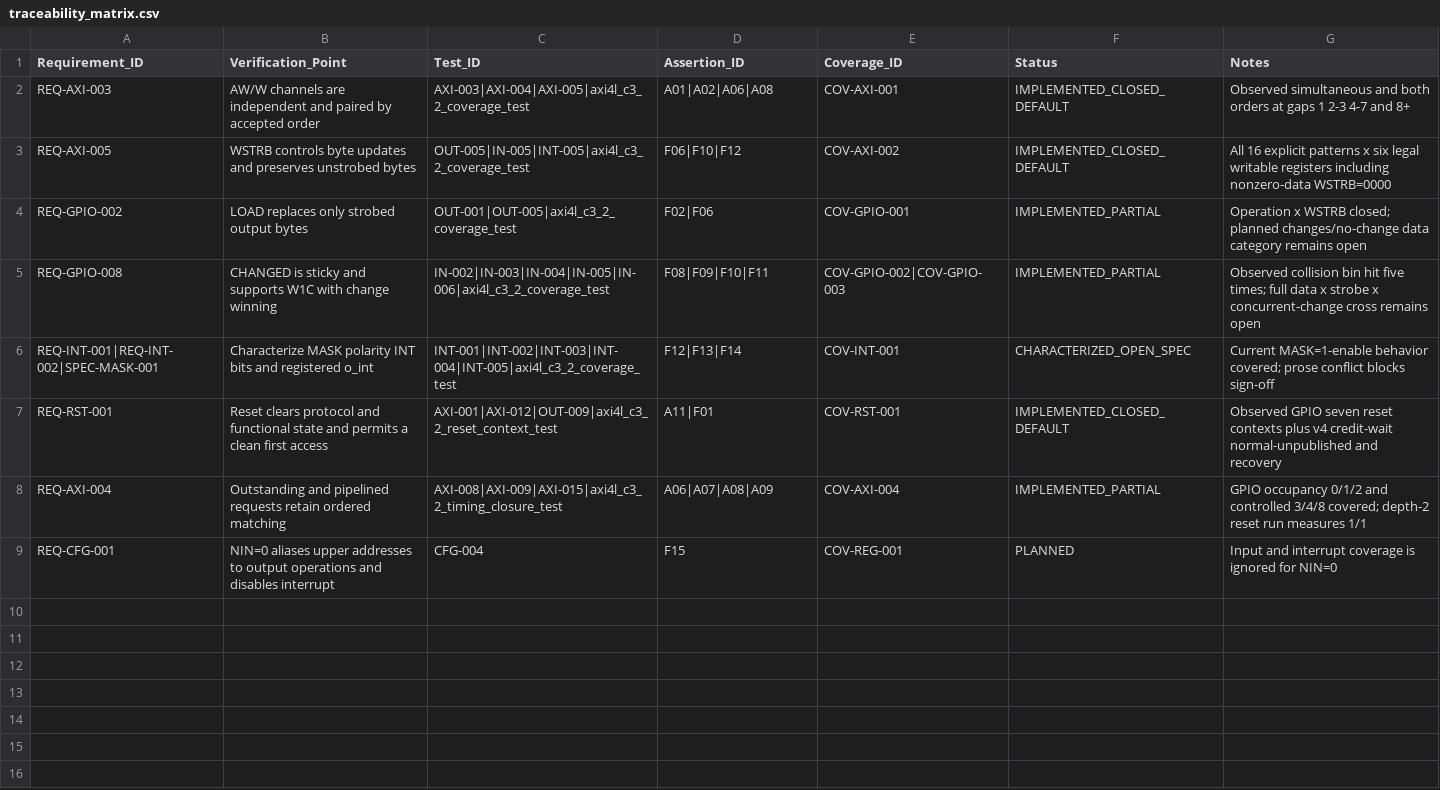
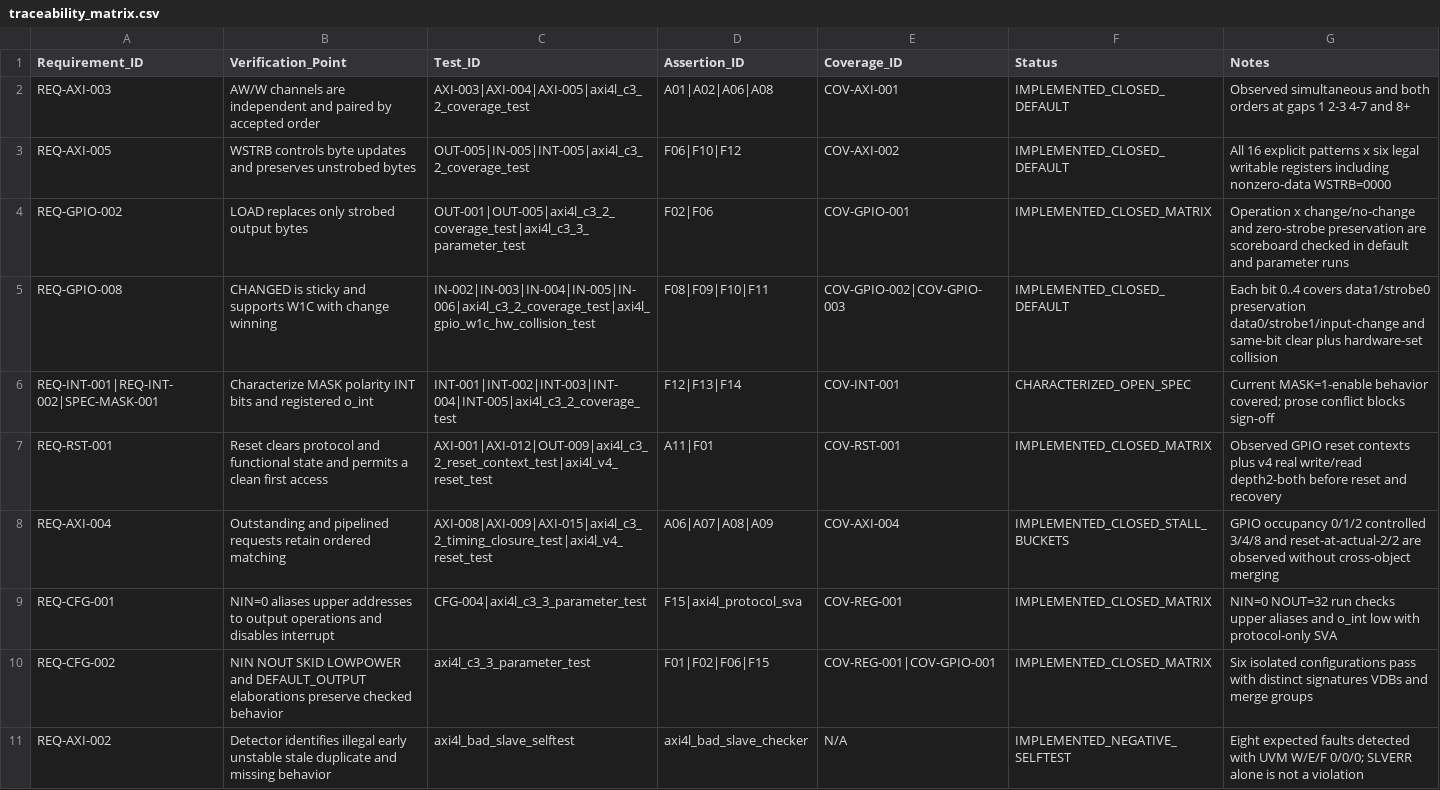
Before and after one commit to caijiagengpeter/AXI4_Lite_GPIO_UVM_Verification, a CSV file: docs/traceability_matrix.csv, drawn as a sheet.

Commit message:
checkpoint: preserve v4.0 C3.3 parameter and negative verification

```diff
--- a/docs/traceability_matrix.csv
+++ b/docs/traceability_matrix.csv
@@ -3,7 +3,9 @@ REQ-AXI-003,AW/W channels are independent and paired by accepted order,AXI-003|A
 REQ-AXI-005,WSTRB controls byte updates and preserves unstrobed bytes,OUT-005|IN-005|INT-005|axi4l_c3_2_coverage_test,F06|F10|F12,COV-AXI-002,IMPLEMENTED_CLOSED_DEFAULT,All 16 explicit patterns x six legal writable registers including nonzero-data WSTRB=0000
-REQ-GPIO-002,LOAD replaces only strobed output bytes,OUT-001|OUT-005|axi4l_c3_2_coverage_test,F02|F06,COV-GPIO-001,IMPLEMENTED_PARTIAL,Operation x WSTRB closed; planned changes/no-change data category remains open
-REQ-GPIO-008,CHANGED is sticky and supports W1C with change winning,IN-002|IN-003|IN-004|IN-005|IN-006|axi4l_c3_2_coverage_test,F08|F09|F10|F11,COV-GPIO-002|COV-GPIO-003,IMPLEMENTED_PARTIAL,Observed collision bin hit five times; full data x strobe x concurrent-change cross remains open
+REQ-GPIO-002,LOAD replaces only strobed output bytes,OUT-001|OUT-005|axi4l_c3_2_coverage_test|axi4l_c3_3_parameter_test,F02|F06,COV-GPIO-001,IMPLEMENTED_CLOSED_MATRIX,Operation x change/no-change and zero-strobe preservation are scoreboard checked in default and parameter runs
+REQ-GPIO-008,CHANGED is sticky and supports W1C with change winning,IN-002|IN-003|IN-004|IN-005|IN-006|axi4l_c3_2_coverage_test|axi4l_gpio_w1c_hw_collision_test,F08|F09|F10|F11,COV-GPIO-002|COV-GPIO-003,IMPLEMENTED_CLOSED_DEFAULT,Each bit 0..4 covers data1/strobe0 preservation data0/strobe1/input-change and same-bit clear plus hardware-set collision
 REQ-INT-001|REQ-INT-002|SPEC-MASK-001,Characterize MASK polarity INT bits and registered o_int,INT-001|INT-002|INT-003|INT-004|INT-005|axi4l_c3_2_coverage_test,F12|F13|F14,COV-INT-001,CHARACTERIZED_OPEN_SPEC,Current MASK=1-enable behavior covered; prose conflict blocks sign-off
-REQ-RST-001,Reset clears protocol and functional state and permits a clean first access,AXI-001|AXI-012|OUT-009|axi4l_c3_2_reset_context_test,A11|F01,COV-RST-001,IMPLEMENTED_CLOSED_DEFAULT,Observed GPIO seven reset contexts plus v4 credit-wait normal-unpublished and recovery
-REQ-AXI-004,Outstanding and pipelined requests retain ordered matching,AXI-008|AXI-009|AXI-015|axi4l_c3_2_timing_closure_test,A06|A07|A08|A09,COV-AXI-004,IMPLEMENTED_PARTIAL,GPIO occupancy 0/1/2 and controlled 3/4/8 covered; depth-2 reset run measures 1/1
-REQ-CFG-001,NIN=0 aliases upper addresses to output operations and disables interrupt,CFG-004,F15,COV-REG-001,PLANNED,Input and interrupt coverage is ignored for NIN=0
+REQ-RST-001,Reset clears protocol and functional state and permits a clean first access,AXI-001|AXI-012|OUT-009|axi4l_c3_2_reset_context_test|axi4l_v4_reset_test,A11|F01,COV-RST-001,IMPLEMENTED_CLOSED_MATRIX,Observed GPIO reset contexts plus v4 real write/read depth2-both before reset and recovery
+REQ-AXI-004,Outstanding and pipelined requests retain ordered matching,AXI-008|AXI-009|AXI-015|axi4l_c3_2_timing_closure_test|axi4l_v4_reset_test,A06|A07|A08|A09,COV-AXI-004,IMPLEMENTED_CLOSED_STALL_BUCKETS,GPIO occupancy 0/1/2 controlled 3/4/8 and reset-at-actual-2/2 are observed without cross-object merging
+REQ-CFG-001,NIN=0 aliases upper addresses to output operations and disables interrupt,CFG-004|axi4l_c3_3_parameter_test,F15|axi4l_protocol_sva,COV-REG-001,IMPLEMENTED_CLOSED_MATRIX,NIN=0 NOUT=32 run checks upper aliases and o_int low with protocol-only SVA
+REQ-CFG-002,NIN NOUT SKID LOWPOWER and DEFAULT_OUTPUT elaborations preserve checked behavior,axi4l_c3_3_parameter_test,F01|F02|F06|F15,COV-REG-001|COV-GPIO-001,IMPLEMENTED_CLOSED_MATRIX,Six isolated configurations pass with distinct signatures VDBs and merge groups
+REQ-AXI-002,Detector identifies illegal early unstable stale duplicate and missing behavior,axi4l_bad_slave_selftest,axi4l_bad_slave_checker,N/A,IMPLEMENTED_NEGATIVE_SELFTEST,Eight expected faults detected with UVM W/E/F 0/0/0; SLVERR alone is not a violation
```
Also changed, not shown: 28 other files.
